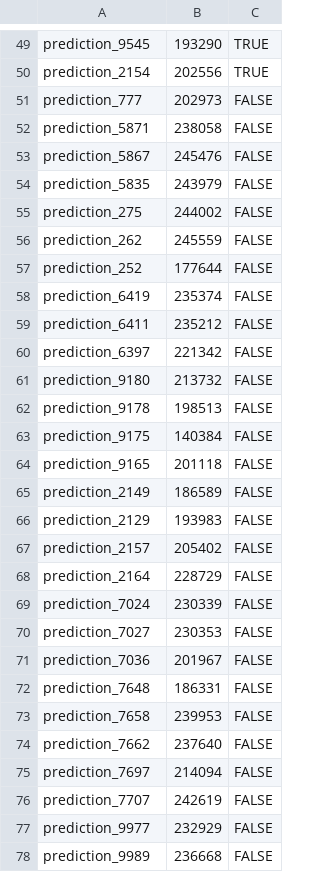
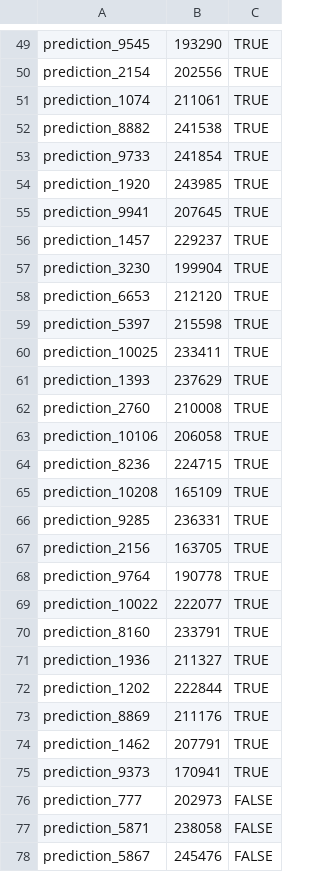
Before and after one commit to rjvirus/com.wdi_project, a CSV file: data/goldstandard/prediction_2_fifa_train.csv, drawn as a sheet; only a part is shown, gaps mark what is left out; the shorter side is filled out with more unchanged rows; the diff covers the shown part only.

```diff
--- a/data/goldstandard/prediction_2_fifa_train.csv
+++ b/data/goldstandard/prediction_2_fifa_train.csv
@@ -50,2 +50,27 @@ prediction_9545,193290,TRUE
 prediction_2154,202556,TRUE
+prediction_1074,211061,TRUE
+prediction_8882,241538,TRUE
+prediction_9733,241854,TRUE
+prediction_1920,243985,TRUE
+prediction_9941,207645,TRUE
+prediction_1457,229237,TRUE
+prediction_3230,199904,TRUE
+prediction_6653,212120,TRUE
+prediction_5397,215598,TRUE
+prediction_10025,233411,TRUE
+prediction_1393,237629,TRUE
+prediction_2760,210008,TRUE
+prediction_10106,206058,TRUE
+prediction_8236,224715,TRUE
+prediction_10208,165109,TRUE
+prediction_9285,236331,TRUE
+prediction_2156,163705,TRUE
+prediction_9764,190778,TRUE
+prediction_10022,222077,TRUE
+prediction_8160,233791,TRUE
+prediction_1936,211327,TRUE
+prediction_1202,222844,TRUE
+prediction_8869,211176,TRUE
+prediction_1462,207791,TRUE
+prediction_9373,170941,TRUE
 prediction_777,202973,FALSE
```
Also changed, not shown: 25 added rows elsewhere in this file, data/goldstandard/prediction_2_fifa_test.csv, data/goldstandard/real_market_2_fifa_test.csv, 3 other files.
